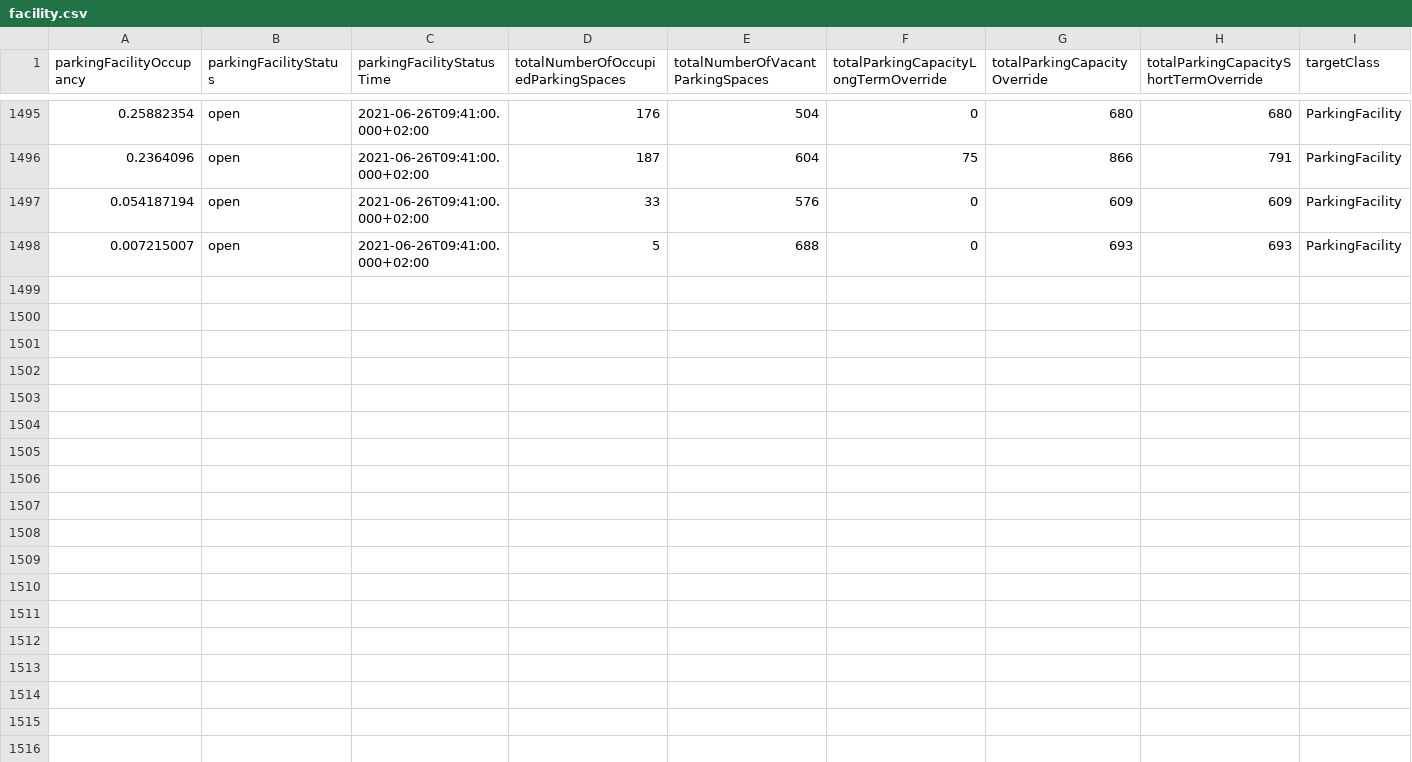
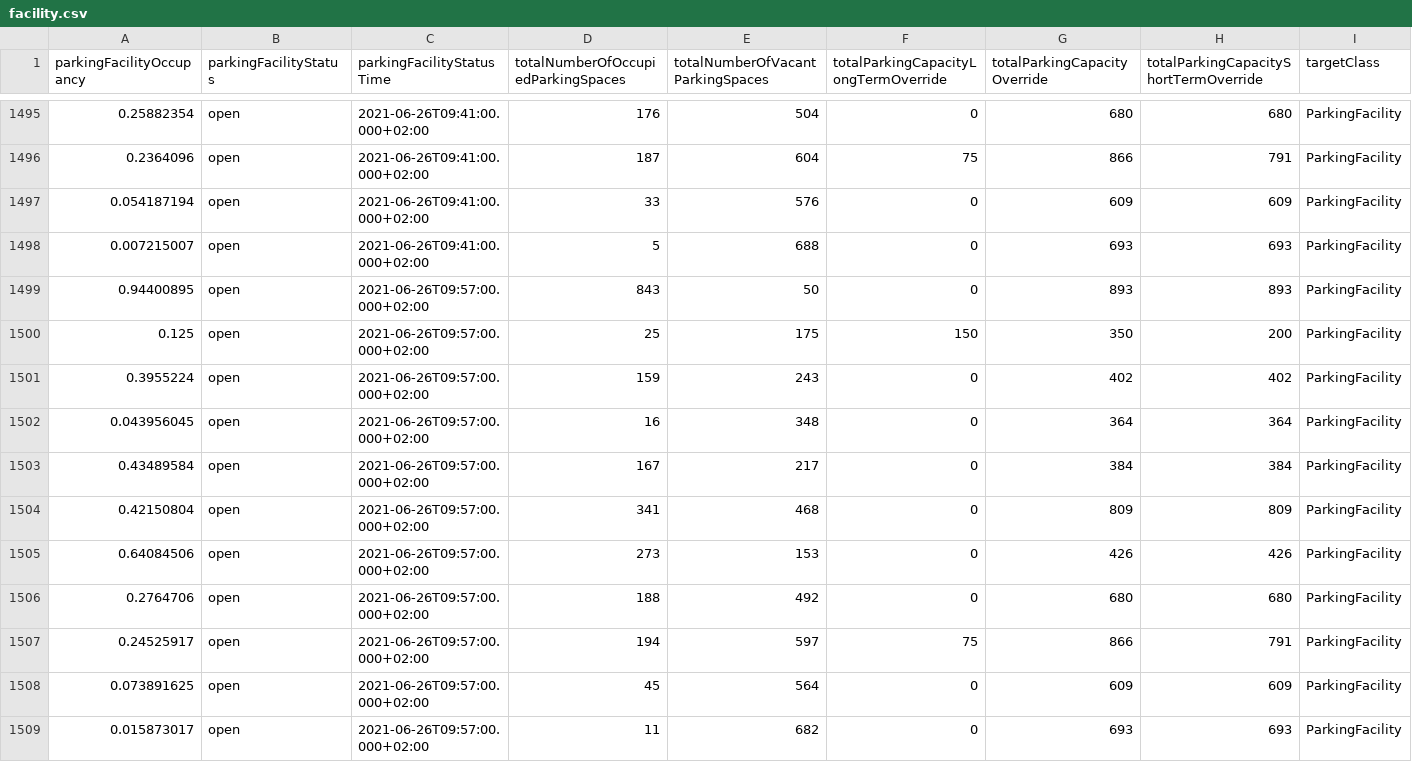
Before and after one commit to Dschaykib/parkingdata, a CSV file: data/facility.csv, drawn as a sheet; only a part is shown, gaps mark what is left out; rows hold the shown columns only; the diff names each change by its address in the sheet, - before the commit and + after, or states it on an @@ line.

```diff
--- a/data/facility.csv
+++ b/data/facility.csv
+row 1499: 0.94400895 | open | 2021-06-26T09:57:00.000+02:00 | 843 | 50 | 0 | 893 | 893 | ParkingFacility
+row 1500: 0.125 | open | 2021-06-26T09:57:00.000+02:00 | 25 | 175 | 150 | 350 | 200 | ParkingFacility
+row 1501: 0.3955224 | open | 2021-06-26T09:57:00.000+02:00 | 159 | 243 | 0 | 402 | 402 | ParkingFacility
+row 1502: 0.043956045 | open | 2021-06-26T09:57:00.000+02:00 | 16 | 348 | 0 | 364 | 364 | ParkingFacility
+row 1503: 0.43489584 | open | 2021-06-26T09:57:00.000+02:00 | 167 | 217 | 0 | 384 | 384 | ParkingFacility
+row 1504: 0.42150804 | open | 2021-06-26T09:57:00.000+02:00 | 341 | 468 | 0 | 809 | 809 | ParkingFacility
+row 1505: 0.64084506 | open | 2021-06-26T09:57:00.000+02:00 | 273 | 153 | 0 | 426 | 426 | ParkingFacility
+row 1506: 0.2764706 | open | 2021-06-26T09:57:00.000+02:00 | 188 | 492 | 0 | 680 | 680 | ParkingFacility
+row 1507: 0.24525917 | open | 2021-06-26T09:57:00.000+02:00 | 194 | 597 | 75 | 866 | 791 | ParkingFacility
+row 1508: 0.073891625 | open | 2021-06-26T09:57:00.000+02:00 | 45 | 564 | 0 | 609 | 609 | ParkingFacility
+row 1509: 0.015873017 | open | 2021-06-26T09:57:00.000+02:00 | 11 | 682 | 0 | 693 | 693 | ParkingFacility
```
Also changed, not shown: data/area.csv.
